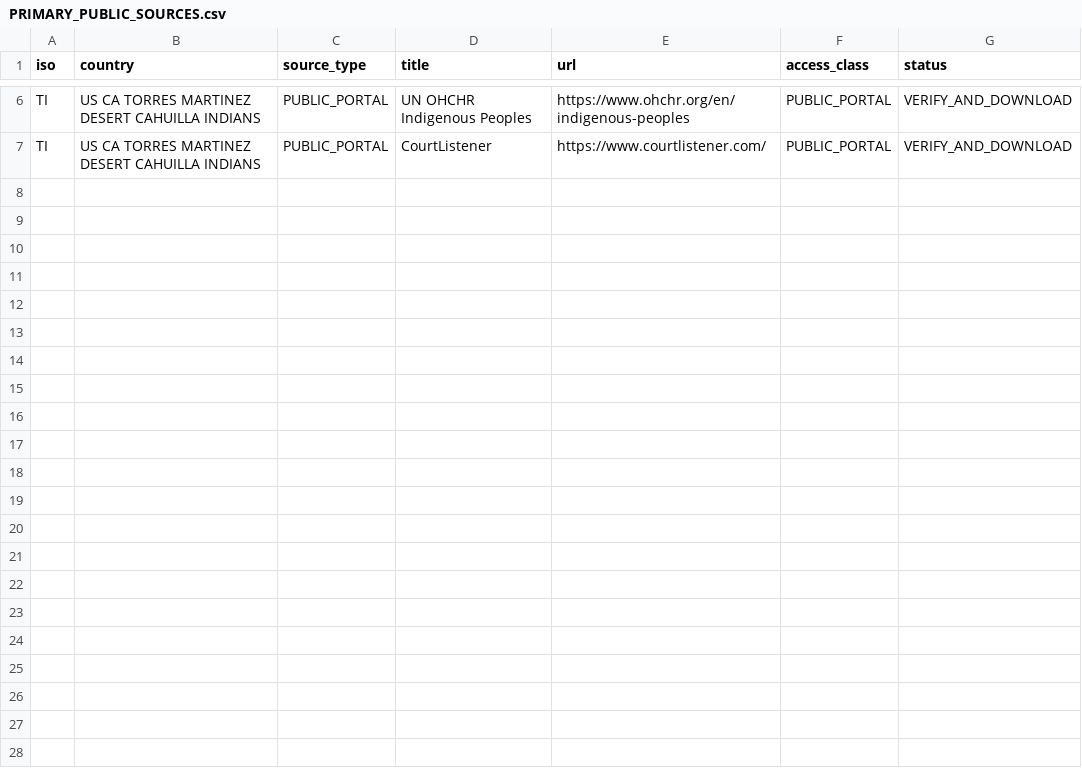
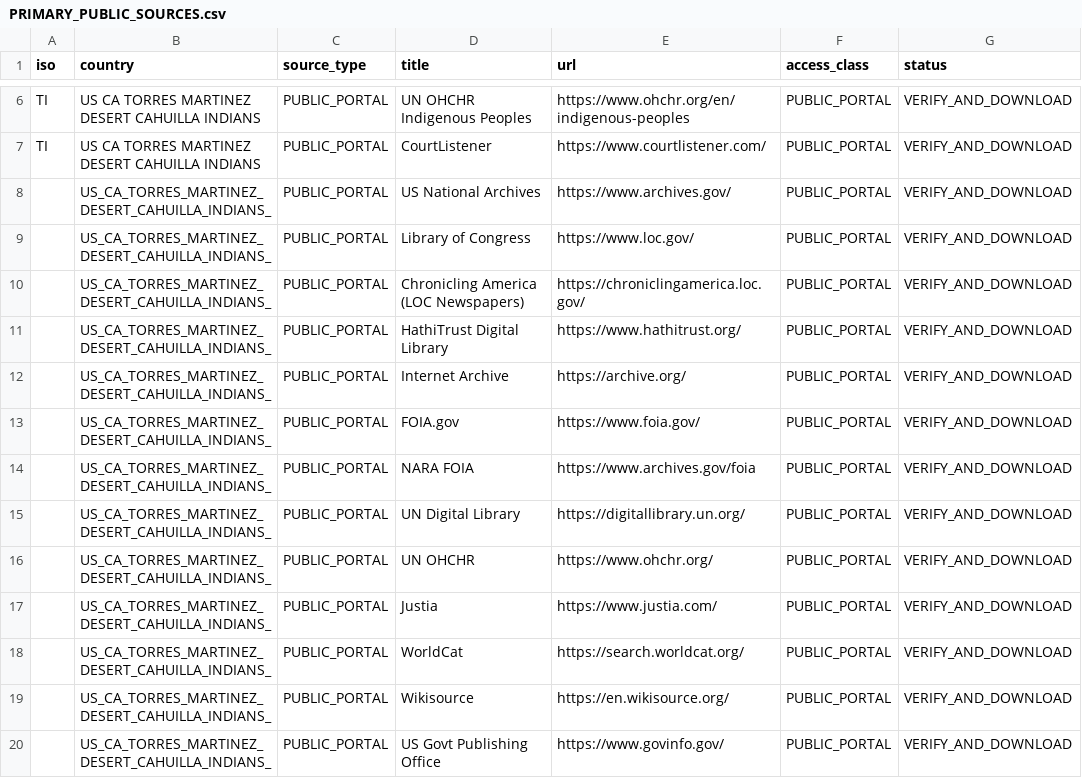
Before and after one commit to GlobalRestitutionAlliance/turtle-island-us-ca-torres-martinez-desert-cahuilla-indians--master-litigation, a CSV file: 03_Evidentiary_Exhibits/PRIMARY_PUBLIC_SOURCES.csv, drawn as a sheet; only a part is shown, gaps mark what is left out.

Commit message:
Expand primary public source registries (Batch 2)

```diff
--- a/03_Evidentiary_Exhibits/PRIMARY_PUBLIC_SOURCES.csv
+++ b/03_Evidentiary_Exhibits/PRIMARY_PUBLIC_SOURCES.csv
@@ -7 +7,14 @@ TI,US CA TORRES MARTINEZ DESERT CAHUILLA INDIANS,PUBLIC_PORTAL,UN OHCHR Indigeno
 TI,US CA TORRES MARTINEZ DESERT CAHUILLA INDIANS,PUBLIC_PORTAL,CourtListener,https://www.courtlistener.com/,PUBLIC_PORTAL,VERIFY_AND_DOWNLOAD
+,US_CA_TORRES_MARTINEZ_DESERT_CAHUILLA_INDIANS_,PUBLIC_PORTAL,US National Archives,https://www.archives.gov/,PUBLIC_PORTAL,VERIFY_AND_DOWNLOAD
+,US_CA_TORRES_MARTINEZ_DESERT_CAHUILLA_INDIANS_,PUBLIC_PORTAL,Library of Congress,https://www.loc.gov/,PUBLIC_PORTAL,VERIFY_AND_DOWNLOAD
+,US_CA_TORRES_MARTINEZ_DESERT_CAHUILLA_INDIANS_,PUBLIC_PORTAL,Chronicling America (LOC Newspapers),https://chroniclingamerica.loc.gov/,PUBLIC_PORTAL,VERIFY_AND_DOWNLOAD
+,US_CA_TORRES_MARTINEZ_DESERT_CAHUILLA_INDIANS_,PUBLIC_PORTAL,HathiTrust Digital Library,https://www.hathitrust.org/,PUBLIC_PORTAL,VERIFY_AND_DOWNLOAD
+,US_CA_TORRES_MARTINEZ_DESERT_CAHUILLA_INDIANS_,PUBLIC_PORTAL,Internet Archive,https://archive.org/,PUBLIC_PORTAL,VERIFY_AND_DOWNLOAD
+,US_CA_TORRES_MARTINEZ_DESERT_CAHUILLA_INDIANS_,PUBLIC_PORTAL,FOIA.gov,https://www.foia.gov/,PUBLIC_PORTAL,VERIFY_AND_DOWNLOAD
+,US_CA_TORRES_MARTINEZ_DESERT_CAHUILLA_INDIANS_,PUBLIC_PORTAL,NARA FOIA,https://www.archives.gov/foia,PUBLIC_PORTAL,VERIFY_AND_DOWNLOAD
+,US_CA_TORRES_MARTINEZ_DESERT_CAHUILLA_INDIANS_,PUBLIC_PORTAL,UN Digital Library,https://digitallibrary.un.org/,PUBLIC_PORTAL,VERIFY_AND_DOWNLOAD
+,US_CA_TORRES_MARTINEZ_DESERT_CAHUILLA_INDIANS_,PUBLIC_PORTAL,UN OHCHR,https://www.ohchr.org/,PUBLIC_PORTAL,VERIFY_AND_DOWNLOAD
+,US_CA_TORRES_MARTINEZ_DESERT_CAHUILLA_INDIANS_,PUBLIC_PORTAL,Justia,https://www.justia.com/,PUBLIC_PORTAL,VERIFY_AND_DOWNLOAD
+,US_CA_TORRES_MARTINEZ_DESERT_CAHUILLA_INDIANS_,PUBLIC_PORTAL,WorldCat,https://search.worldcat.org/,PUBLIC_PORTAL,VERIFY_AND_DOWNLOAD
+,US_CA_TORRES_MARTINEZ_DESERT_CAHUILLA_INDIANS_,PUBLIC_PORTAL,Wikisource,https://en.wikisource.org/,PUBLIC_PORTAL,VERIFY_AND_DOWNLOAD
+,US_CA_TORRES_MARTINEZ_DESERT_CAHUILLA_INDIANS_,PUBLIC_PORTAL,US Govt Publishing Office,https://www.govinfo.gov/,PUBLIC_PORTAL,VERIFY_AND_DOWNLOAD
```
Also changed, not shown: 2 other files.
